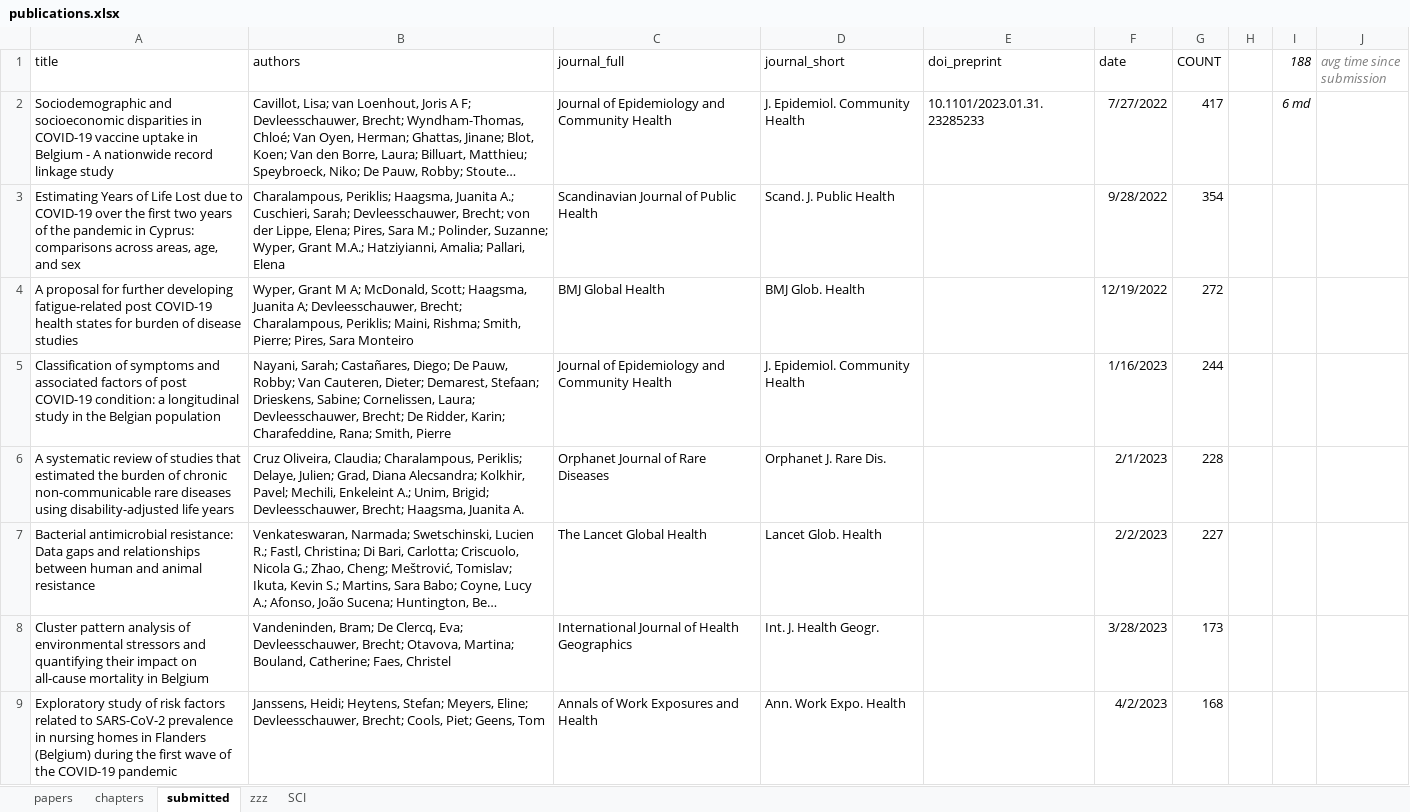
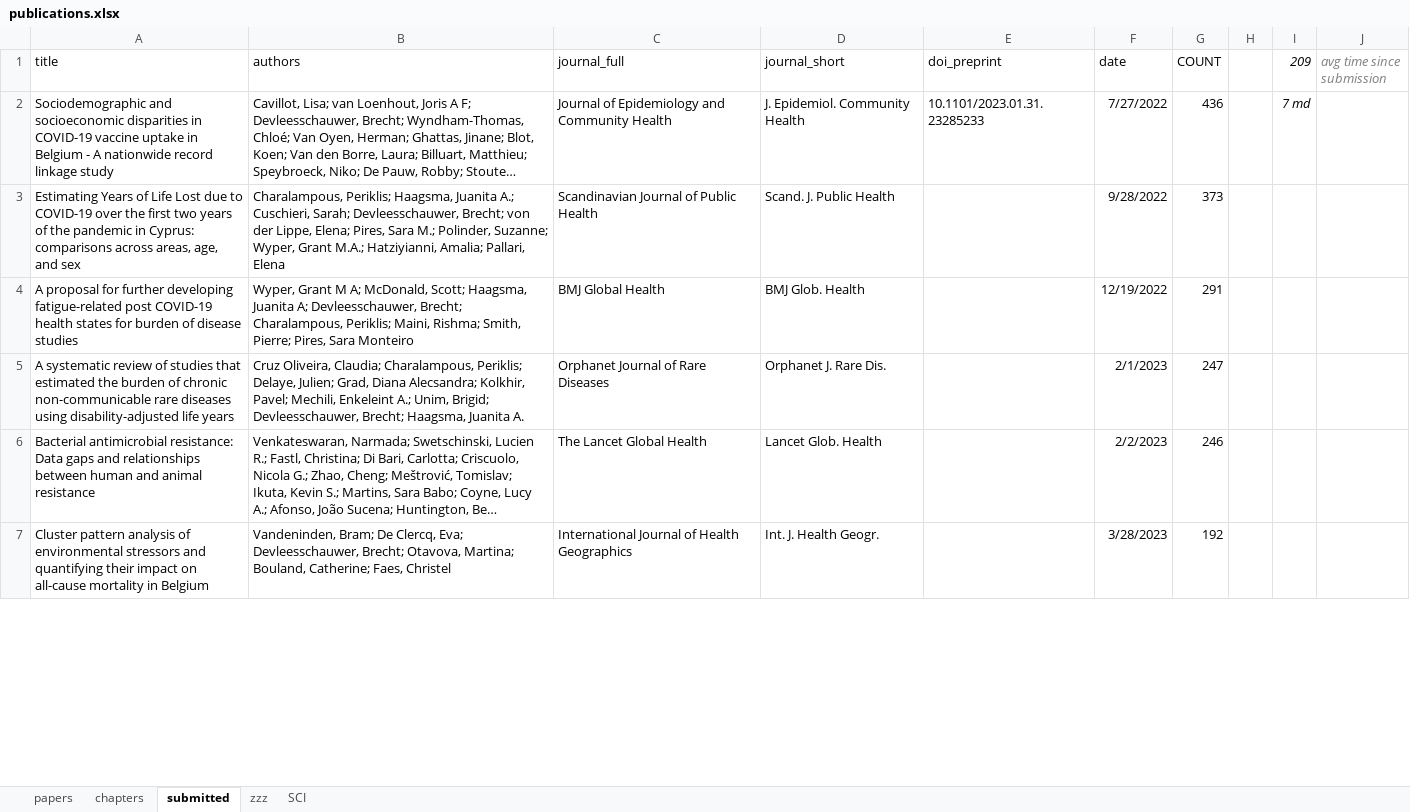
Before and after one commit to brechtdv/brechtdv.github.io, an Excel workbook: publications.xlsx, sheet submitted, drawn as a sheet; only a part is shown; long unchanged cells end in …; values as stored, in another font and other column widths than the file's, no borders; table styles not drawn; removed rows and columns are numbered as before the commit, all else as after; the diff covers the shown part only; the diff names each change by its address in the sheet, - before the commit and + after, or states it on an @@ line.

```diff
--- a/publications.xlsx (sheet submitted)
+++ b/publications.xlsx (sheet submitted)
-I1: 188
+I1: 209
-G2 (COUNT): 417
+G2 (COUNT): 436
-I2 (209): 6 md
+I2 (209): 7 md
-G3 (COUNT): 354
+G3 (COUNT): 373
-G4 (COUNT): 272
+G4 (COUNT): 291
-row 5: Classification of symptoms and associated factors of post COVID-19 condition: a longitudinal study in the Belgian population | Nayani, Sarah; Castañares, Diego; De Pauw, Robby; Van Cauteren, Dieter; Demarest, Stefaan; Drieskens, Sabine; Cornelissen, Laura; Devleesschauwer, Brecht; De Ridder, Karin; Charafeddine, Rana; Smith, Pierre | Journal of Epidemiology and Community Health | J. Epidemiol. Community Health |  | 1/16/2023 | 244
-G5 (COUNT): 228
+G5 (COUNT): 247
-G6 (COUNT): 227
+G6 (COUNT): 246
-G7 (COUNT): 173
+G7 (COUNT): 192
-row 9: Exploratory study of risk factors related to SARS-CoV-2 prevalence in nursing homes in Flanders (Belgium) during the first wave of the COVID-19 pandemic | Janssens, Heidi; Heytens, Stefan; Meyers, Eline; Devleesschauwer, Brecht; Cools, Piet; Geens, Tom | Annals of Work Exposures and Health | Ann. Work Expo. Health |  | 4/2/2023 | 168
```
Also changed, not shown: 1 removed row and 7 edited cells elsewhere in this sheet, sheet papers, sheet SCI, sheet zzz, 2 other files.
